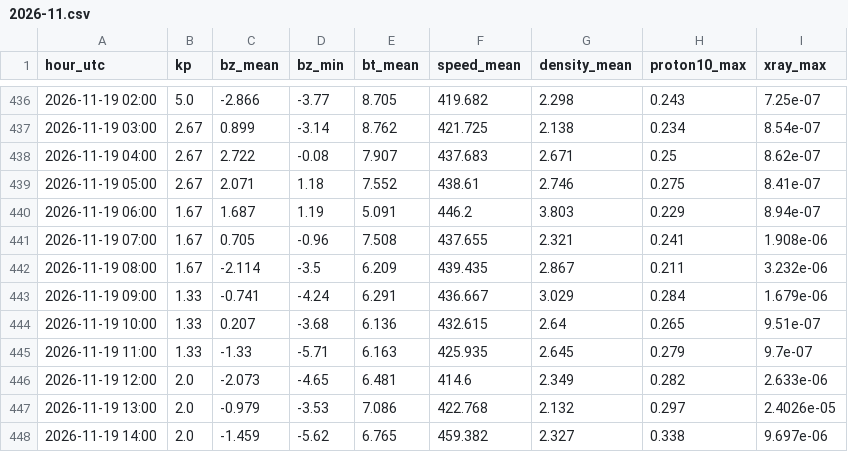
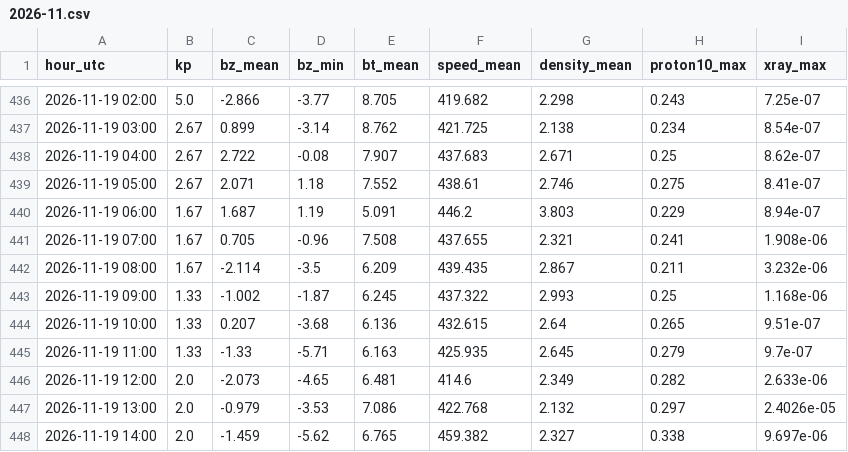
Before and after one commit to ja1bbe/propagation, a CSV file: data/spacewx/2026-11.csv, drawn as a sheet; only a part is shown, gaps mark what is left out.

```diff
--- a/data/spacewx/2026-11.csv
+++ b/data/spacewx/2026-11.csv
@@ -442,3 +442,3 @@ hour_utc,kp,bz_mean,bz_min,bt_mean,speed_mean,density_mean,proton10_max,xray_max
 2026-11-19 08:00,1.67,-2.114,-3.5,6.209,439.435,2.867,0.211,3.232e-06
-2026-11-19 09:00,1.33,-0.741,-4.24,6.291,436.667,3.029,0.284,1.679e-06
+2026-11-19 09:00,1.33,-1.002,-1.87,6.245,437.322,2.993,0.25,1.168e-06
 2026-11-19 10:00,1.33,0.207,-3.68,6.136,432.615,2.64,0.265,9.51e-07
```
Also changed, not shown: data/cluster/2026-11.csv, data/samples_v2.csv, 3 other files.
